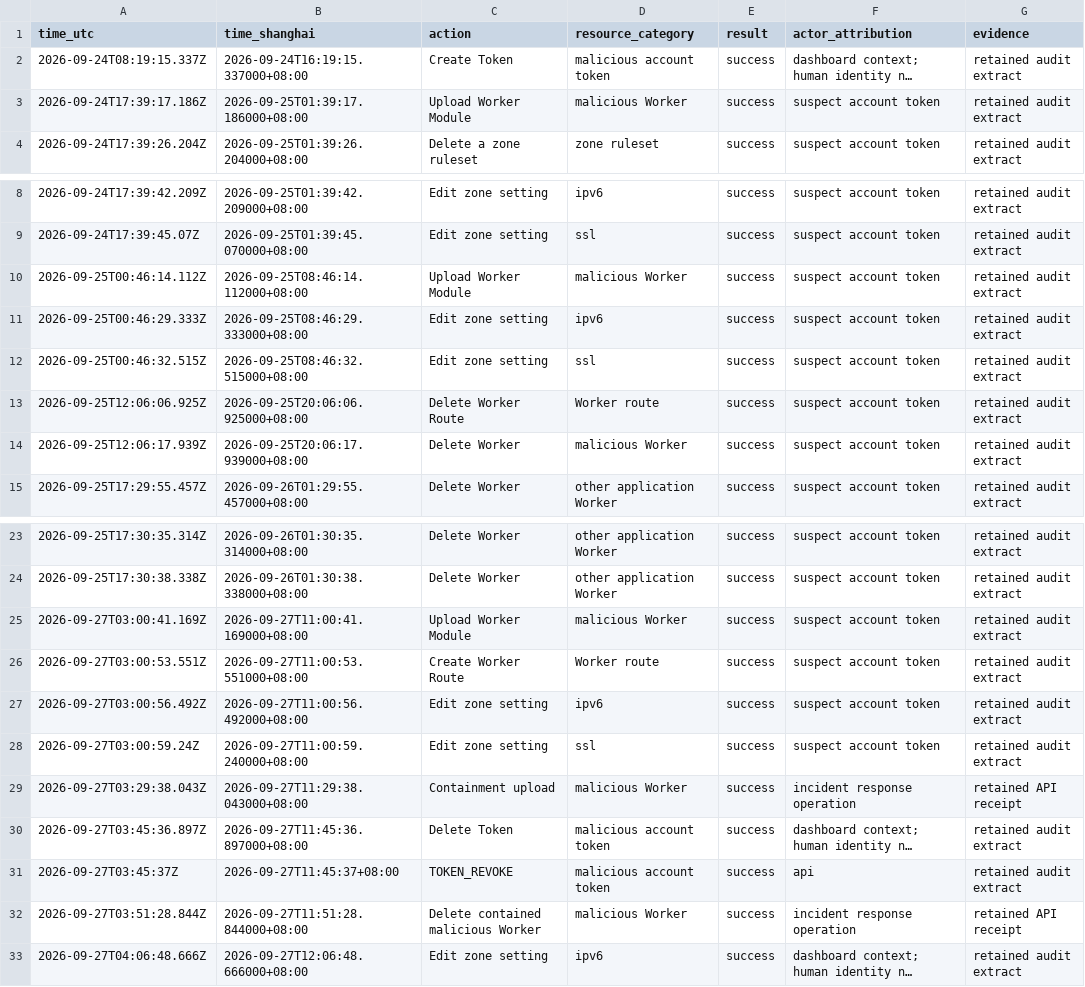
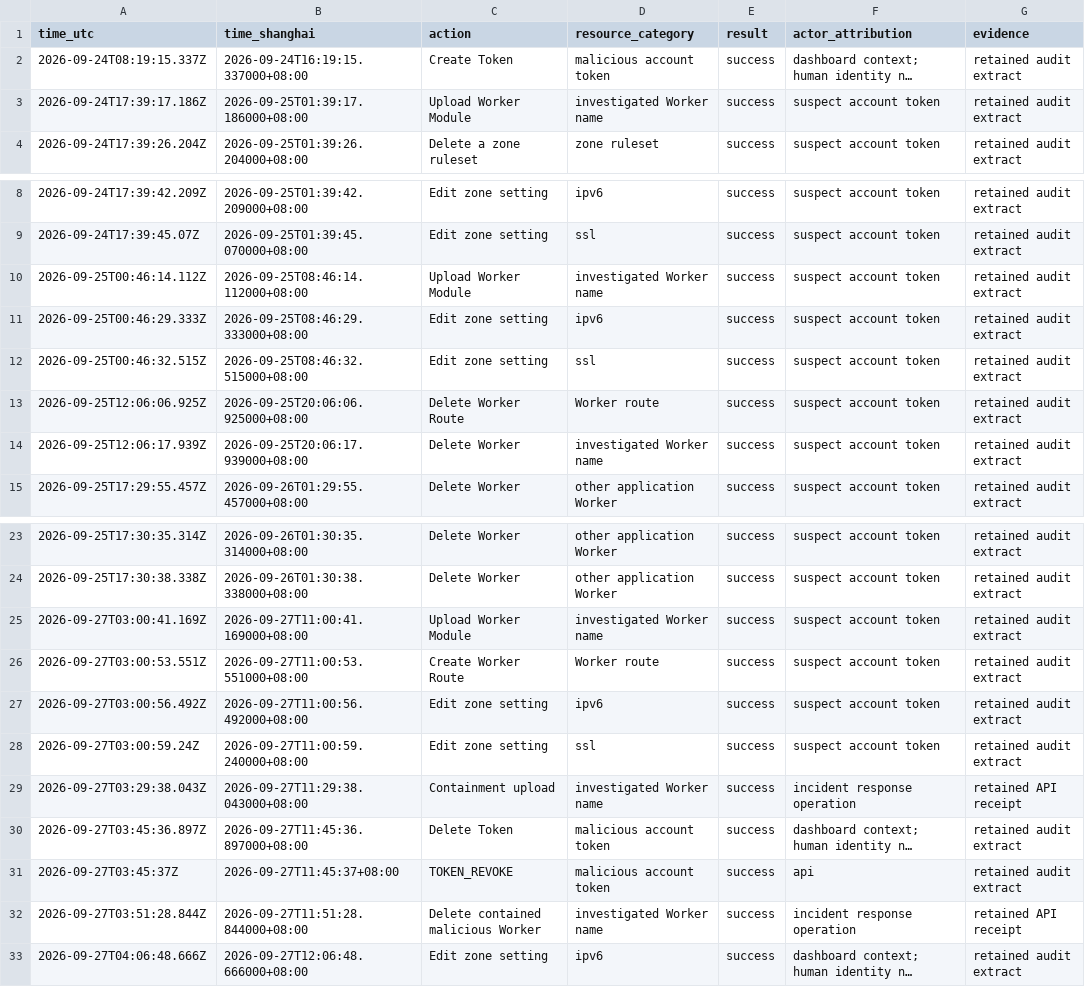
Before and after one commit to academic-jyunko/academic-jyunko.github.io, a CSV file: assets/incidents/2026-09-27-cloudflare/timeline-extract.csv, drawn as a sheet; only a part is shown, gaps mark what is left out; long unchanged cells end in …; the diff names each change by its address in the sheet, - before the commit and + after, or states it on an @@ line.

Commit message:
blog: clarify the incident evidence and historical limits

```diff
--- a/assets/incidents/2026-09-27-cloudflare/timeline-extract.csv
+++ b/assets/incidents/2026-09-27-cloudflare/timeline-extract.csv
-D3 (resource_category): malicious Worker
+D3 (resource_category): investigated Worker name
-D10 (resource_category): malicious Worker
+D10 (resource_category): investigated Worker name
-D14 (resource_category): malicious Worker
+D14 (resource_category): investigated Worker name
-D25 (resource_category): malicious Worker
+D25 (resource_category): investigated Worker name
-D29 (resource_category): malicious Worker
+D29 (resource_category): investigated Worker name
-D32 (resource_category): malicious Worker
+D32 (resource_category): investigated Worker name
```
Also changed, not shown: 6 other files.
